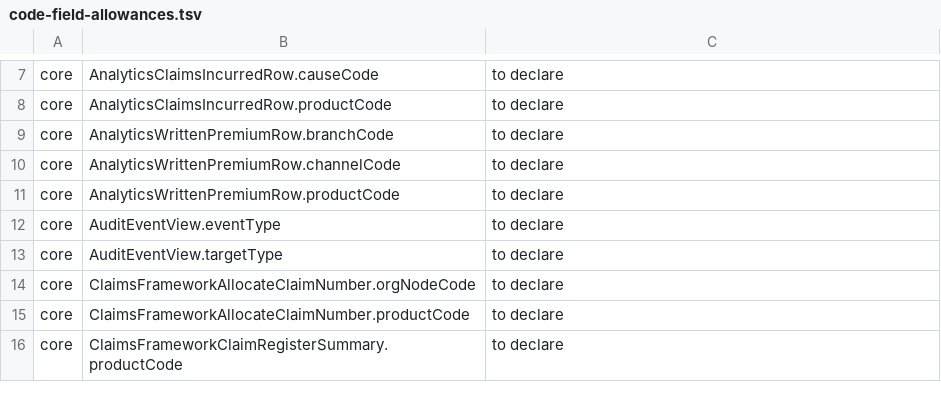
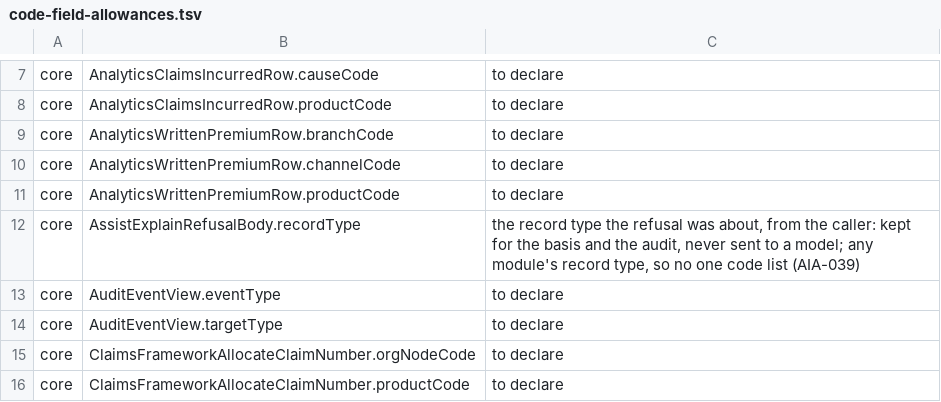
Before and after one commit to Babs76/insys, a TSV file: docs/api/code-field-allowances.tsv, drawn as a sheet; only a part is shown, gaps mark what is left out; the shorter side is filled out with more unchanged rows; the diff names each change by its address in the sheet, - before the commit and + after, or states it on an @@ line.

```diff
--- a/docs/api/code-field-allowances.tsv
+++ b/docs/api/code-field-allowances.tsv
+row 12: core | AssistExplainRefusalBody.recordType | the record type the refusal was about, from the caller: kept for the basis and the audit, never sent to a model; any module's record type, so no one code list (AIA-039)
```
Also changed, not shown: 28 other files.
